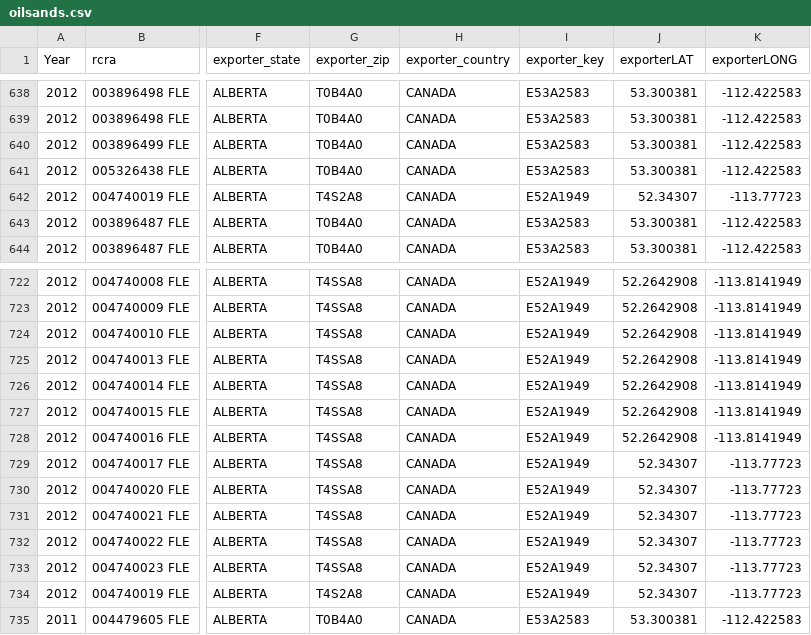
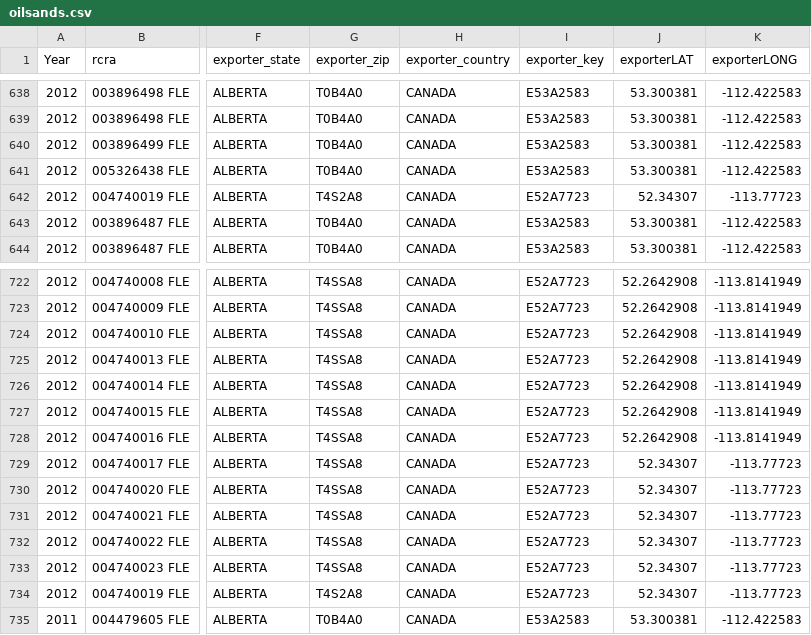
Before and after one commit to uwcart/waste, a CSV file: data/oilsands.csv, drawn as a sheet; only a part is shown, gaps mark what is left out; the diff covers the shown part only; the diff names each change by its address in the sheet, - before the commit and + after, or states it on an @@ line.

```diff
--- a/data/oilsands.csv
+++ b/data/oilsands.csv
-I642 (exporter_key): E52A1949
+I642 (exporter_key): E52A7723
-I722:I734 (exporter_key): E52A1949
+I722:I734 (exporter_key): E52A7723
```
Also changed, not shown: 27 edited cells elsewhere in this file, 3 other files.
